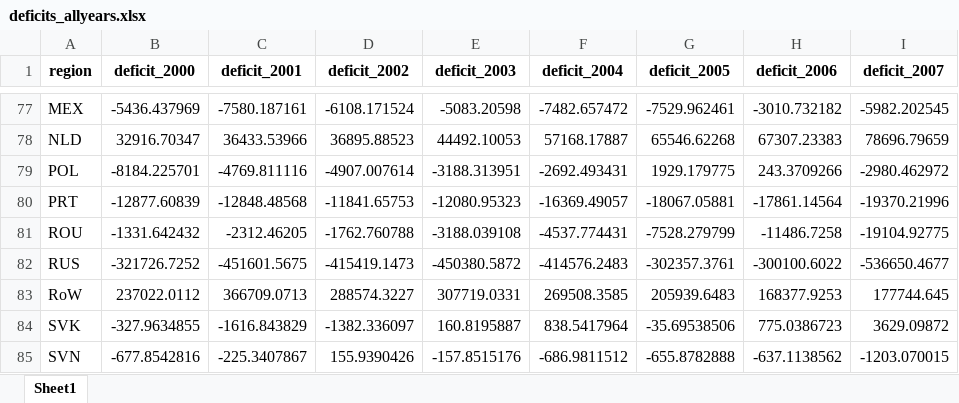
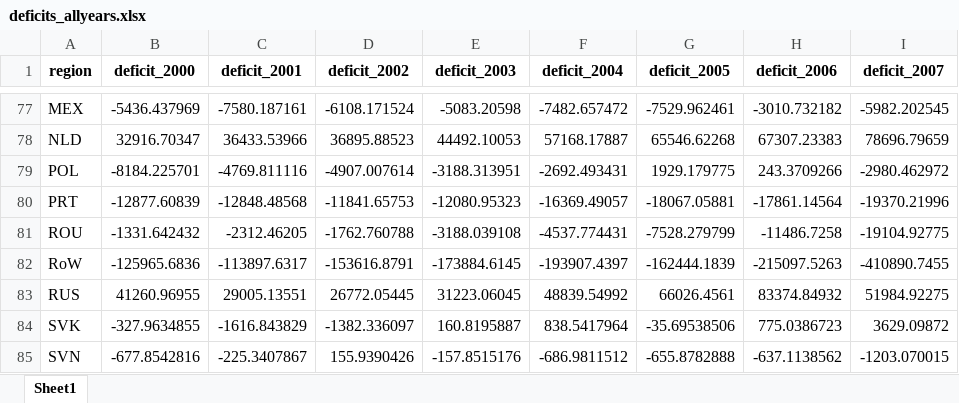
Before and after one commit to jpvasquez-econ/RUV, an Excel workbook: 1-Data-Codes/2-Final_Data/deficits_allyears.xlsx, sheet Sheet1, drawn as a sheet; only a part is shown, gaps mark what is left out; values as stored, in another font and other column widths than the file's, no borders; removed rows and columns are numbered as before the commit, all else as after; the diff names each change by its address in the sheet, - before the commit and + after, or states it on an @@ line.

```diff
--- a/1-Data-Codes/2-Final_Data/deficits_allyears.xlsx (sheet Sheet1)
+++ b/1-Data-Codes/2-Final_Data/deficits_allyears.xlsx (sheet Sheet1)
-row 82: RUS | -321726.7252 | -451601.5675 | -415419.1473 | -450380.5872 | -414576.2483 | -302357.3761 | -300100.6022 | -536650.4677
-B82 (deficit_2000): 237022.0112
+B82 (deficit_2000): -125965.6836
-C82 (deficit_2001): 366709.0713
+C82 (deficit_2001): -113897.6317
-D82 (deficit_2002): 288574.3227
+D82 (deficit_2002): -153616.8791
-E82 (deficit_2003): 307719.0331
+E82 (deficit_2003): -173884.6145
-F82 (deficit_2004): 269508.3585
+F82 (deficit_2004): -193907.4397
-G82 (deficit_2005): 205939.6483
+G82 (deficit_2005): -162444.1839
-H82 (deficit_2006): 168377.9253
+H82 (deficit_2006): -215097.5263
-I82 (deficit_2007): 177744.645
+I82 (deficit_2007): -410890.7455
+row 83: RUS | 41260.96955 | 29005.13551 | 26772.05445 | 31223.06045 | 48839.54992 | 66026.4561 | 83374.84932 | 51984.92275
```
Also changed, not shown: 1-Data-Codes/2-Final_Data/va_shares_allyears.xlsx, 2 other files.
